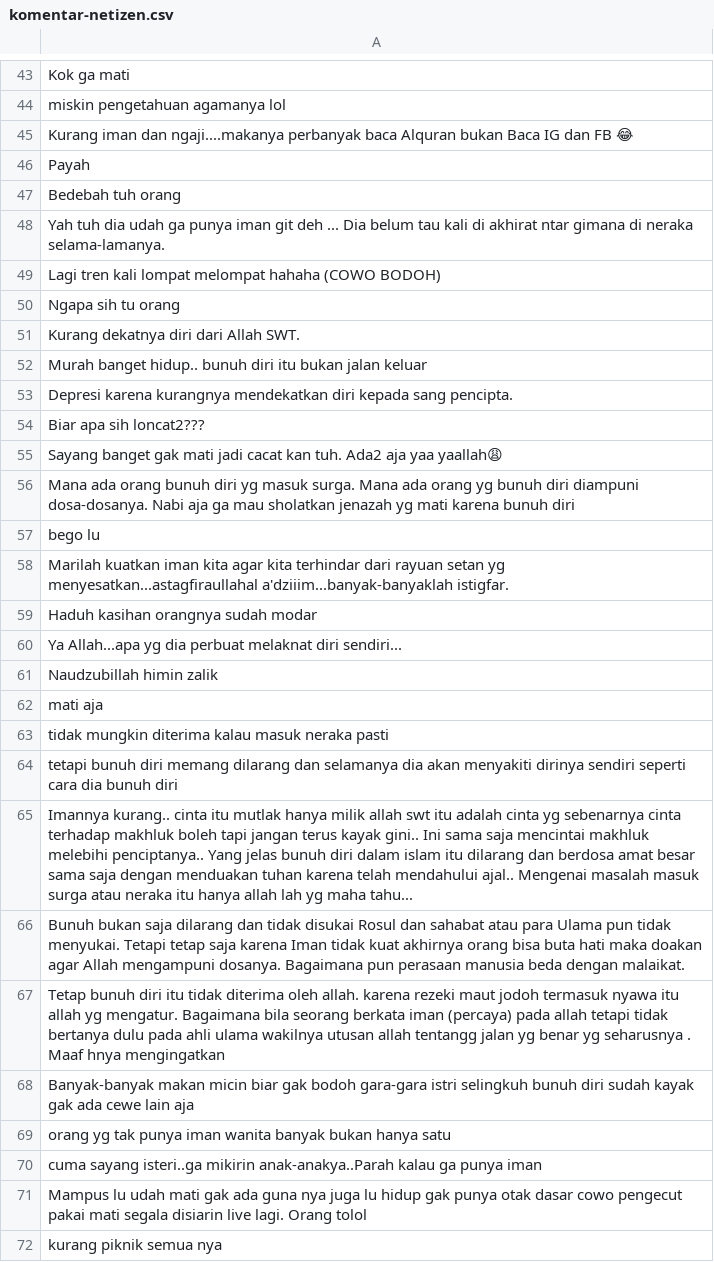
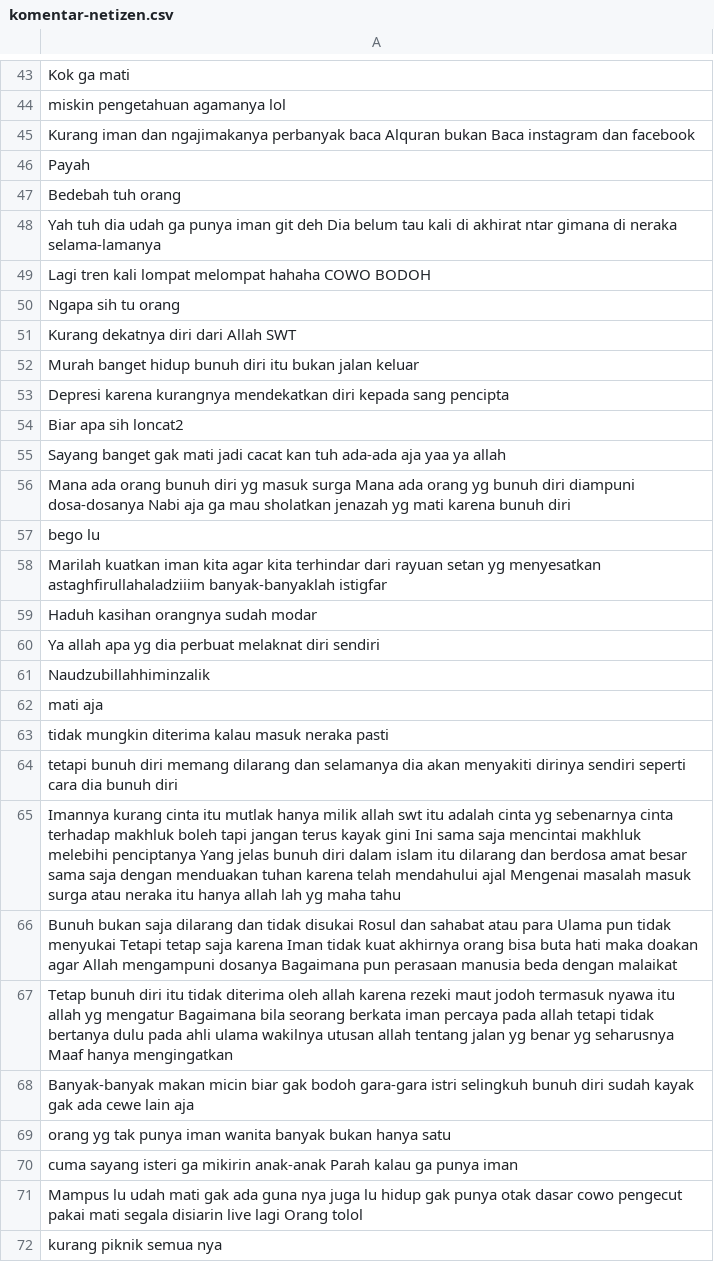
Before and after one commit to Amuzdalifa/suicide-and-internet-access-viz-dat, a CSV file: komentar-netizen.csv, drawn as a sheet; only a part is shown, gaps mark what is left out; the diff covers the shown part only.

```diff
--- a/komentar-netizen.csv
+++ b/komentar-netizen.csv
@@ -44,19 +44,19 @@ Kok ga mati
 miskin pengetahuan agamanya lol
-Kurang iman dan ngaji....makanya perbanyak baca Alquran bukan Baca IG dan FB 😂
+Kurang iman dan ngajimakanya perbanyak baca Alquran bukan Baca instagram dan facebook
 Payah
 Bedebah tuh orang
-Yah tuh dia udah ga punya iman git deh ... Dia belum tau kali di akhirat ntar gimana di neraka selama-lamanya.
-Lagi tren kali lompat melompat hahaha (COWO BODOH)
+Yah tuh dia udah ga punya iman git deh  Dia belum tau kali di akhirat ntar gimana di neraka selama-lamanya
+Lagi tren kali lompat melompat hahaha COWO BODOH
 Ngapa sih tu orang
-Kurang dekatnya diri dari Allah SWT.
-Murah banget hidup.. bunuh diri itu bukan jalan keluar
-Depresi karena kurangnya mendekatkan diri kepada sang pencipta.
-Biar apa sih loncat2???
-Sayang banget gak mati jadi cacat kan tuh. Ada2 aja yaa yaallah😩
-Mana ada orang bunuh diri yg masuk surga. Mana ada orang yg bunuh diri diampuni dosa-dosanya. Nabi aja ga mau sholatkan jenazah yg mati karena bunuh diri
+Kurang dekatnya diri dari Allah SWT
+Murah banget hidup bunuh diri itu bukan jalan keluar
+Depresi karena kurangnya mendekatkan diri kepada sang pencipta
+Biar apa sih loncat2
+Sayang banget gak mati jadi cacat kan tuh ada-ada aja yaa ya allah
+Mana ada orang bunuh diri yg masuk surga Mana ada orang yg bunuh diri diampuni dosa-dosanya Nabi aja ga mau sholatkan jenazah yg mati karena bunuh diri
 bego lu
-Marilah kuatkan iman kita agar kita terhindar dari rayuan setan yg menyesatkan...astagfiraullahal a'dziiim...banyak-banyaklah istigfar.
+Marilah kuatkan iman kita agar kita terhindar dari rayuan setan yg menyesatkan astaghfirullahaladziiim banyak-banyaklah istigfar
 Haduh kasihan orangnya sudah modar
-Ya Allah...apa yg dia perbuat melaknat diri sendiri...
-Naudzubillah himin zalik
+Ya allah apa yg dia perbuat melaknat diri sendiri
+Naudzubillahhiminzalik
 mati aja
@@ -64,9 +64,9 @@ tidak mungkin diterima kalau masuk neraka pasti
 tetapi bunuh diri memang dilarang dan selamanya dia akan menyakiti dirinya sendiri seperti cara dia bunuh diri
-Imannya kurang.. cinta itu mutlak hanya milik allah swt itu adalah cinta yg sebenarnya cinta terhadap makhluk boleh tapi jangan terus kayak gini.. Ini sama saja mencintai makhluk melebihi penciptanya.. Yang jelas bunuh diri dalam islam itu dilarang dan berdosa amat besar sama saja dengan menduakan tuhan karena telah mendahului ajal.. Mengenai masalah masuk surga atau neraka itu hanya allah lah yg maha tahu...
-Bunuh bukan saja dilarang dan tidak disukai Rosul dan sahabat atau para Ulama pun tidak menyukai. Tetapi tetap saja karena Iman tidak kuat akhirnya orang bisa buta hati maka doakan agar Allah mengampuni dosanya. Bagaimana pun perasaan manusia beda dengan malaikat.
-Tetap bunuh diri itu tidak diterima oleh allah. karena rezeki maut jodoh termasuk nyawa itu allah yg mengatur. Bagaimana bila seorang berkata iman (percaya) pada allah tetapi tidak bertanya dulu pada ahli ulama wakilnya utusan allah tentangg jalan yg benar yg seharusnya . Maaf hnya mengingatkan
+Imannya kurang cinta itu mutlak hanya milik allah swt itu adalah cinta yg sebenarnya cinta terhadap makhluk boleh tapi jangan terus kayak gini Ini sama saja mencintai makhluk melebihi penciptanya Yang jelas bunuh diri dalam islam itu dilarang dan berdosa amat besar sama saja dengan menduakan tuhan karena telah mendahului ajal Mengenai masalah masuk surga atau neraka itu hanya allah lah yg maha tahu
+Bunuh bukan saja dilarang dan tidak disukai Rosul dan sahabat atau para Ulama pun tidak menyukai Tetapi tetap saja karena Iman tidak kuat akhirnya orang bisa buta hati maka doakan agar Allah mengampuni dosanya Bagaimana pun perasaan manusia beda dengan malaikat
+Tetap bunuh diri itu tidak diterima oleh allah karena rezeki maut jodoh termasuk nyawa itu allah yg mengatur Bagaimana bila seorang berkata iman percaya pada allah tetapi tidak bertanya dulu pada ahli ulama wakilnya utusan allah tentang jalan yg benar yg seharusnya  Maaf hanya mengingatkan
 Banyak-banyak makan micin biar gak bodoh gara-gara istri selingkuh bunuh diri sudah kayak gak ada cewe lain aja
 orang yg tak punya iman wanita banyak bukan hanya satu
-cuma sayang isteri..ga mikirin anak-anakya..Parah kalau ga punya iman
-Mampus lu udah mati gak ada guna nya juga lu hidup gak punya otak dasar cowo pengecut pakai mati segala disiarin live lagi. Orang tolol
+cuma sayang isteri ga mikirin anak-anak Parah kalau ga punya iman
+Mampus lu udah mati gak ada guna nya juga lu hidup gak punya otak dasar cowo pengecut pakai mati segala disiarin live lagi Orang tolol
 kurang piknik semua nya
```
Also changed, not shown: 36 edited cells elsewhere in this file, 1 other file.
